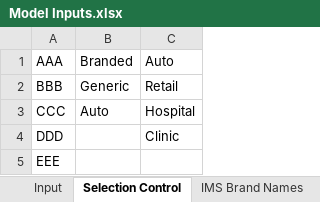
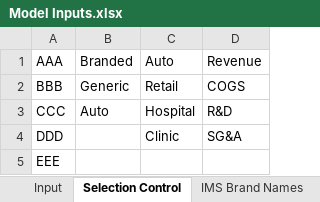
Before and after one commit to maringow/Vertice, an Excel workbook: Model Inputs.xlsx, sheet Selection Control, drawn as a sheet; values as stored, in another font and other column widths than the file's, no borders; the diff names each change by its address in the sheet, - before the commit and + after, or states it on an @@ line.

```diff
--- a/Model Inputs.xlsx (sheet Selection Control)
+++ b/Model Inputs.xlsx (sheet Selection Control)
+column D (Revenue), rows 2-4: COGS | R&D | SG&A
```
Also changed, not shown: sheet Input.
